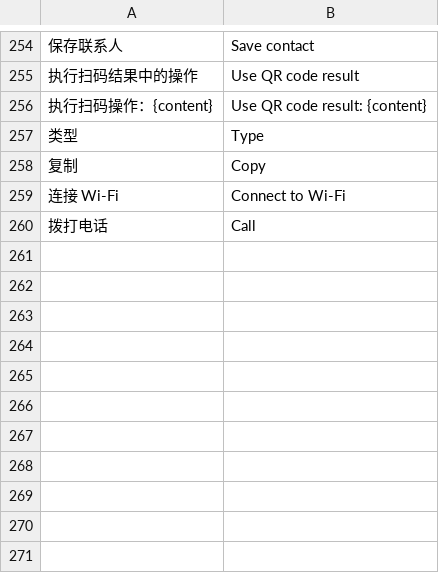
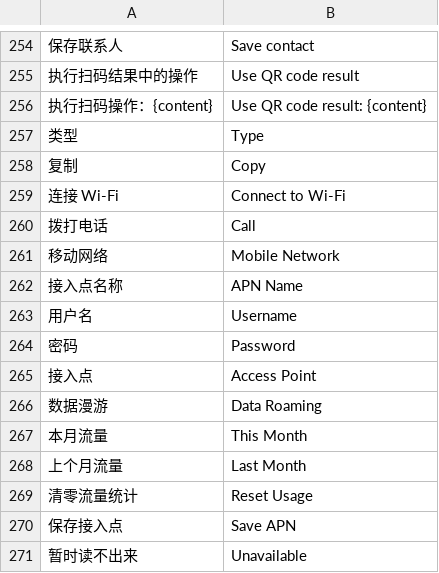
Before and after one commit to Gidean-zcx/ink, a TSV file: assets/i18n/en.tsv, drawn as a sheet; only a part is shown, gaps mark what is left out; the diff names each change by its address in the sheet, - before the commit and + after, or states it on an @@ line.

Commit message:
Add mobile network settings and usage accounting

```diff
--- a/assets/i18n/en.tsv
+++ b/assets/i18n/en.tsv
+row 261: 移动网络 | Mobile Network
+row 262: 接入点名称 | APN Name
+row 263: 用户名 | Username
+row 264: 密码 | Password
+row 265: 接入点 | Access Point
+row 266: 数据漫游 | Data Roaming
+row 267: 本月流量 | This Month
+row 268: 上个月流量 | Last Month
+row 269: 清零流量统计 | Reset Usage
+row 270: 保存接入点 | Save APN
+row 271: 暂时读不出来 | Unavailable
```
Also changed, not shown: 21 other files.
